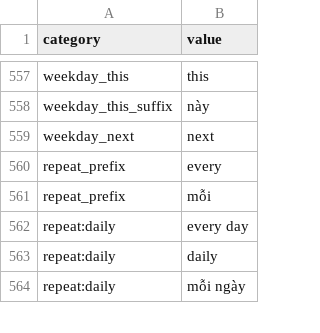
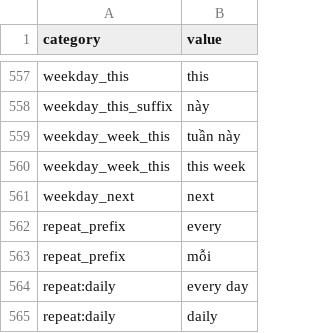
Before and after one commit to 02bbits/Agendal, a CSV file: backend/resources/notes/note-rules.csv, drawn as a sheet; only a part is shown, gaps mark what is left out; the shorter side is filled out with more unchanged rows; the diff names each change by its address in the sheet, - before the commit and + after, or states it on an @@ line.

Commit message:
fix(notes): read "thứ 2 tuần sau" as Monday next week, not two weeks (Refs #37, IM-38)
The 2 of "thứ 2" was also read as an amount, so "thứ 2 tuần sau" became "2 tuần sau" (in two weeks) and the
later date won; "thứ 2 tuần tới" and "thứ 6 tuần này" lost their date as a one-off duration. Weekday names,
with the week after them, are now blanked before durations are read, and "thứ X tuần sau / tới / này",
"friday next week / this week" give that day of that week (by the user's week start). A day of this week
that has passed is left unread for the fallback. New rule category weekday_week_this.

```diff
--- a/backend/resources/notes/note-rules.csv
+++ b/backend/resources/notes/note-rules.csv
+row 559: weekday_week_this | tuần này
+row 560: weekday_week_this | this week
```
Also changed, not shown: 4 other files.
